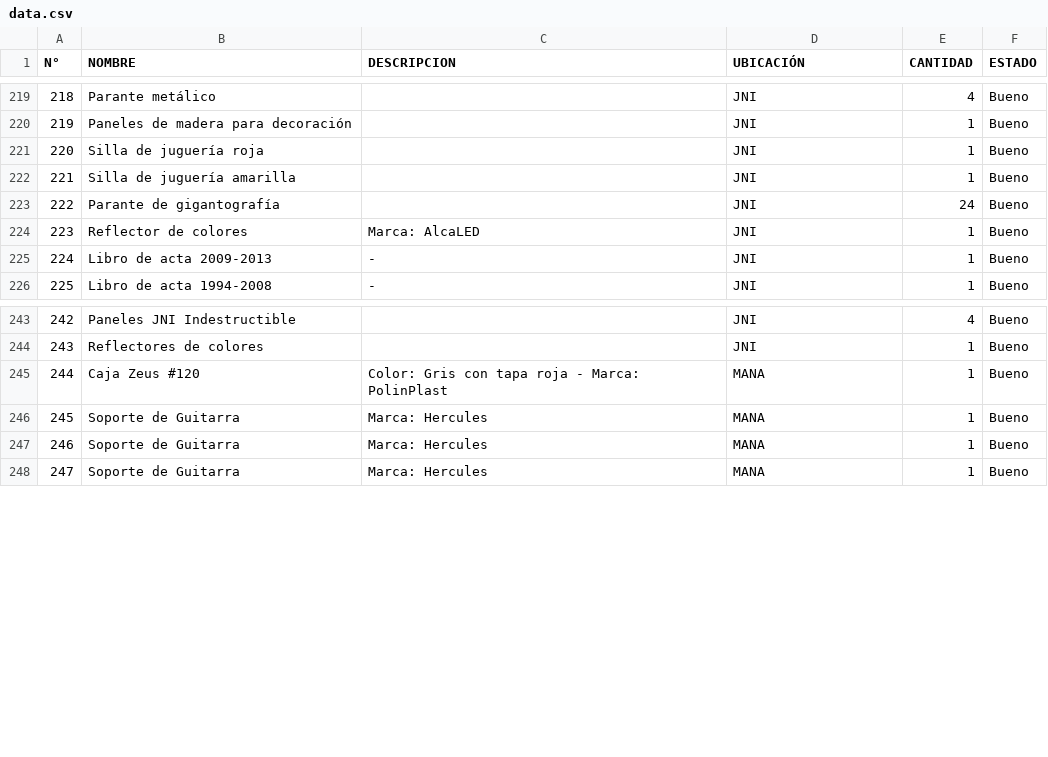
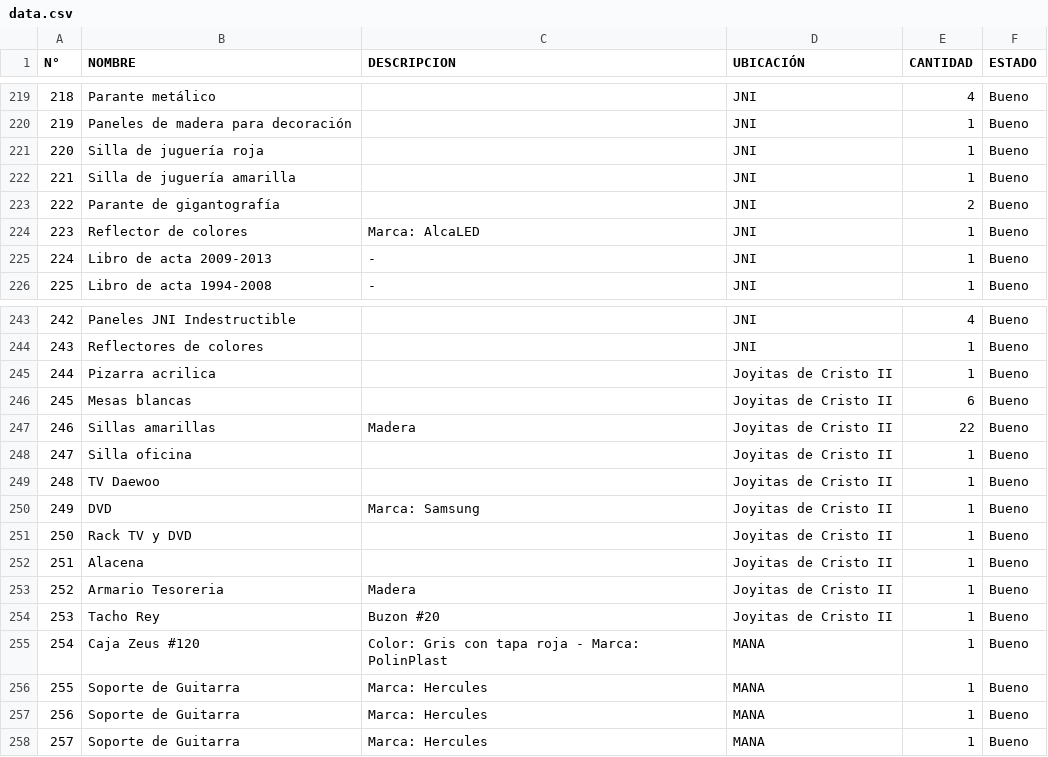
Before and after one commit to Crisssss1/INVENTARIOS-IDNC2024, a CSV file: data.csv, drawn as a sheet; only a part is shown, gaps mark what is left out; addresses are those after the commit; the diff covers the shown part only; the diff names each change by its address in the sheet, - before the commit and + after, or states it on an @@ line.

Commit message:
Add files via upload

```diff
--- a/data.csv
+++ b/data.csv
-E223 (CANTIDAD): 24
+E223 (CANTIDAD): 2
+row 245: 244 | Pizarra acrilica |  | Joyitas de Cristo II | 1 | Bueno
+row 246: 245 | Mesas blancas |  | Joyitas de Cristo II | 6 | Bueno
+row 247: 246 | Sillas amarillas | Madera | Joyitas de Cristo II | 22 | Bueno
+row 248: 247 | Silla oficina |  | Joyitas de Cristo II | 1 | Bueno
+row 249: 248 | TV Daewoo |  | Joyitas de Cristo II | 1 | Bueno
+row 250: 249 | DVD | Marca: Samsung | Joyitas de Cristo II | 1 | Bueno
+row 251: 250 | Rack TV y DVD |  | Joyitas de Cristo II | 1 | Bueno
+row 252: 251 | Alacena |  | Joyitas de Cristo II | 1 | Bueno
+row 253: 252 | Armario Tesoreria | Madera | Joyitas de Cristo II | 1 | Bueno
+row 254: 253 | Tacho Rey | Buzon #20 | Joyitas de Cristo II | 1 | Bueno
@@ column A (N°) renumbered from row 255 down @@
```
Also changed, not shown: 2 added rows, 10 removed rows and 11 edited cells elsewhere in this file.
